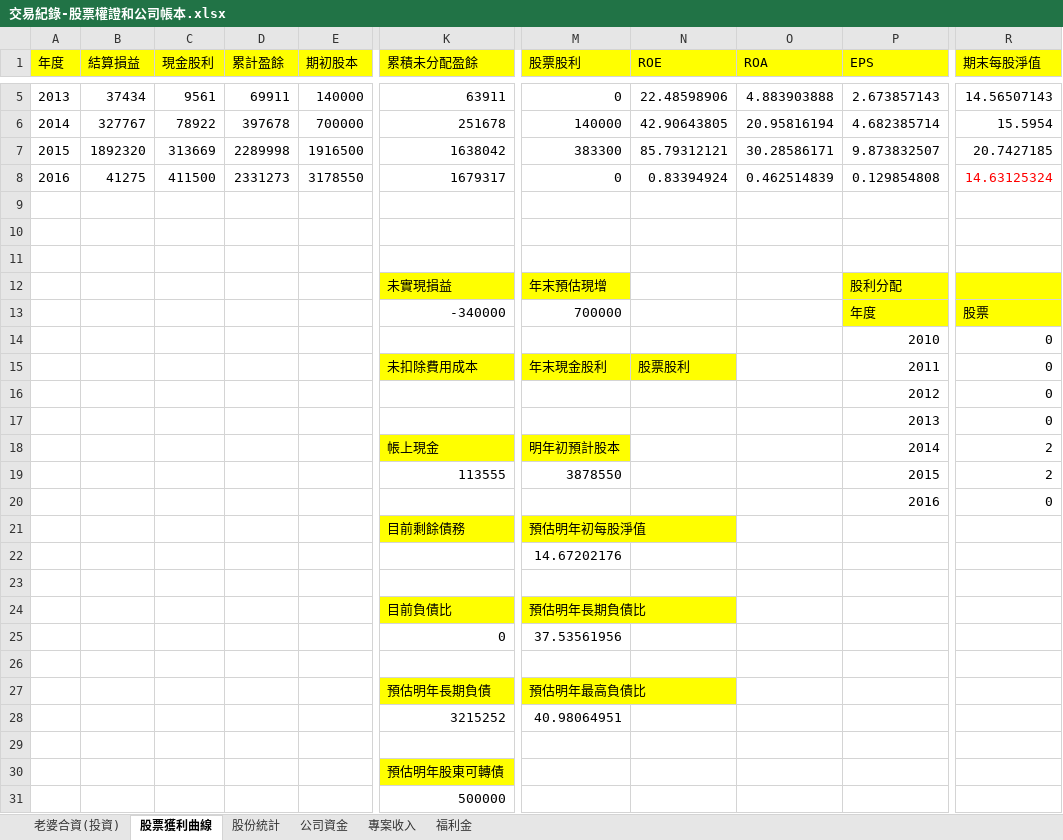
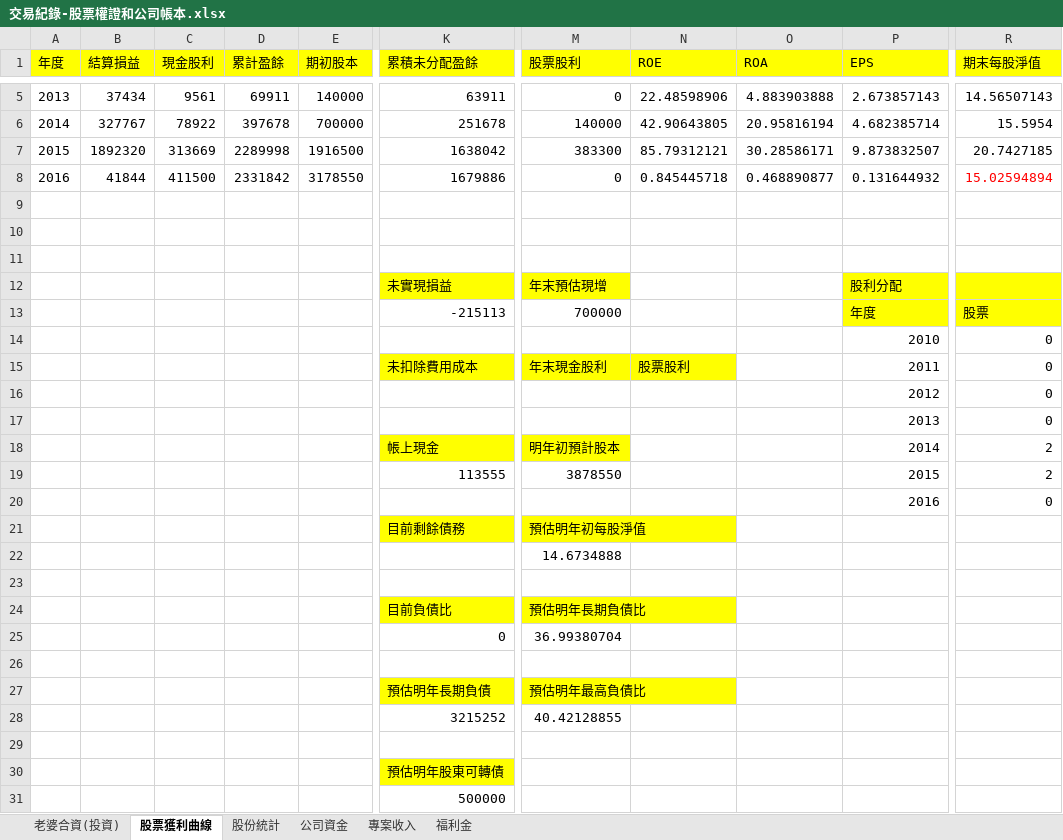
Before and after one commit to dada2cindy/tradeuse-dada2cindy, an Excel workbook: 交易紀錄/交易紀錄-股票權證和公司帳本.xlsx, sheet 股票獲利曲線, drawn as a sheet; only a part is shown, gaps mark what is left out; values as stored, in another font and other column widths than the file's, no borders; charts and pictures not drawn; the diff names each change by its address in the sheet, - before the commit and + after, or states it on an @@ line.

Commit message:
update

```diff
--- a/交易紀錄/交易紀錄-股票權證和公司帳本.xlsx (sheet 股票獲利曲線)
+++ b/交易紀錄/交易紀錄-股票權證和公司帳本.xlsx (sheet 股票獲利曲線)
-B8 (結算損益): 41275
+B8 (結算損益): 41844
-D8 (累計盈餘): 2331273
+D8 (累計盈餘): 2331842
-K8 (累積未分配盈餘): 1679317
+K8 (累積未分配盈餘): 1679886
-N8 (ROE): 0.83394924
+N8 (ROE): 0.845445718
-O8 (ROA): 0.462514839
+O8 (ROA): 0.468890877
-P8 (EPS): 0.129854808
+P8 (EPS): 0.131644932
-R8 (期末每股淨值): 14.63125324
+R8 (期末每股淨值): 15.02594894
-K13 (累積未分配盈餘): -340000
+K13 (累積未分配盈餘): -215113
-M22 (股票股利): 14.67202176
+M22 (股票股利): 14.6734888
-M25 (股票股利): 37.53561956
+M25 (股票股利): 36.99380704
-M28 (股票股利): 40.98064951
+M28 (股票股利): 40.42128855
```
Also changed, not shown: sheet 老婆合資(投資), charts or pictures.
